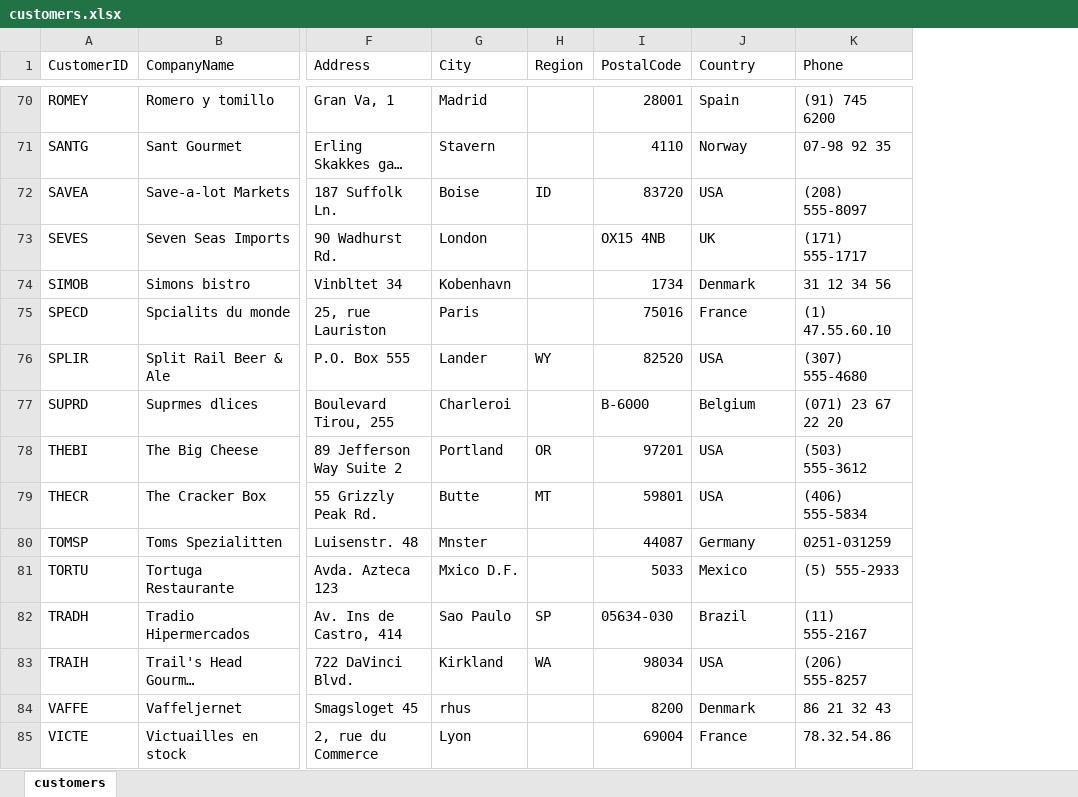
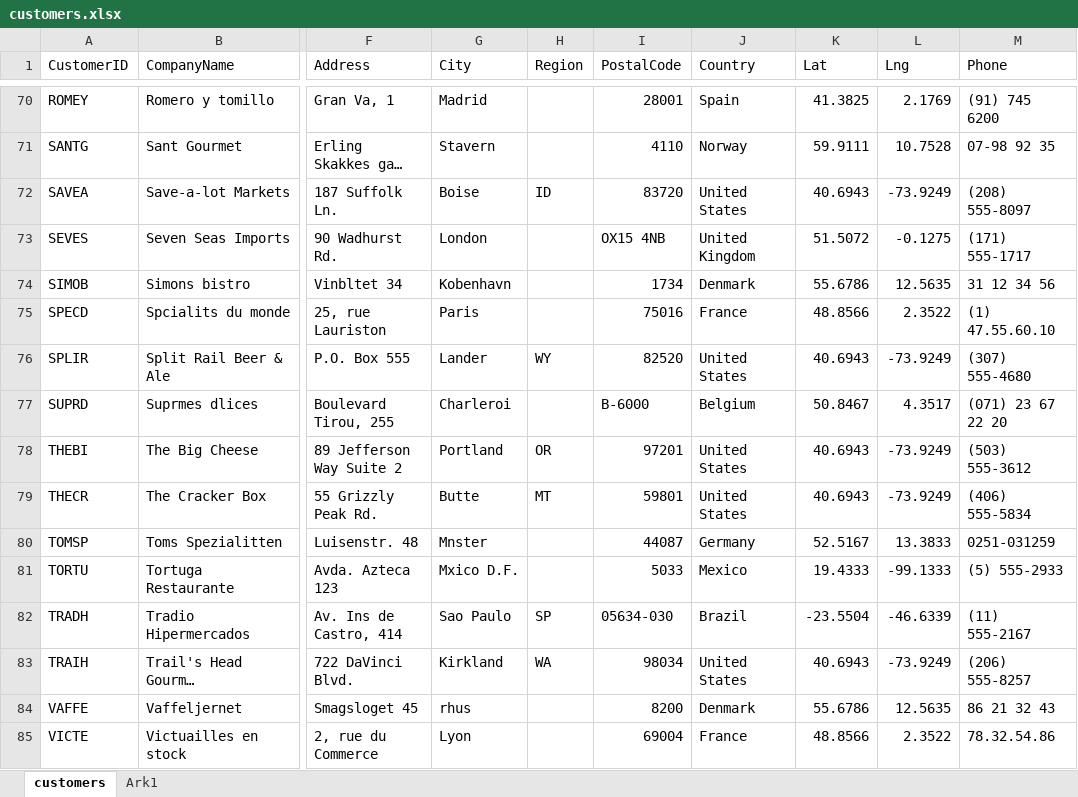
Before and after one commit to officegeek/data, an Excel workbook: customers.xlsx, sheet customers, drawn as a sheet; only a part is shown, gaps mark what is left out; long unchanged cells end in …; values as stored, in another font and other column widths than the file's, no borders; the diff covers the shown part only; the diff names each change by its address in the sheet, - before the commit and + after, or states it on an @@ line.

```diff
--- a/customers.xlsx (sheet customers)
+++ b/customers.xlsx (sheet customers)
+sheet tab: Ark1
+column K (Lat), rows 70-85: 41.3825 | 59.9111 | 40.6943 | 51.5072 | 55.6786 | 48.8566 | 40.6943 | 50.8467 | 40.6943 | 40.6943 | 52.5167 | 19.4333 | -23.5504 | 40.6943 | 55.6786 | 48.8566
+column L (Lng), rows 70-85: 2.1769 | 10.7528 | -73.9249 | -0.1275 | 12.5635 | 2.3522 | -73.9249 | 4.3517 | -73.9249 | -73.9249 | 13.3833 | -99.1333 | -46.6339 | -73.9249 | 12.5635 | 2.3522
-J72 (Country): USA
+J72 (Country): United States
-J73 (Country): UK
+J73 (Country): United Kingdom
-J76 (Country): USA
+J76 (Country): United States
-J78:J79 (Country): USA
+J78:J79 (Country): United States
-J83 (Country): USA
+J83 (Country): United States
```
Also changed, not shown: 14 edited cells elsewhere in this sheet, 1 other file.
